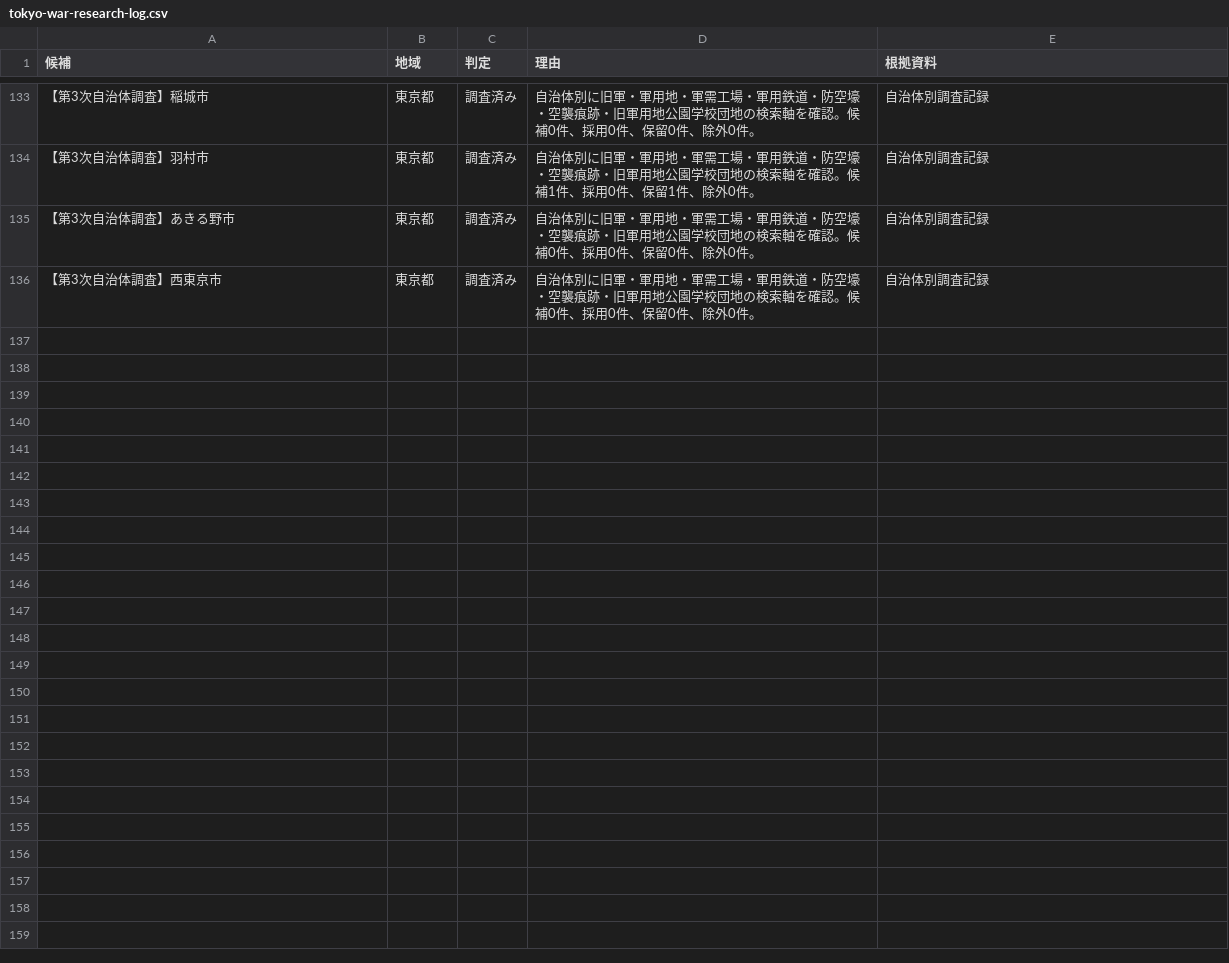
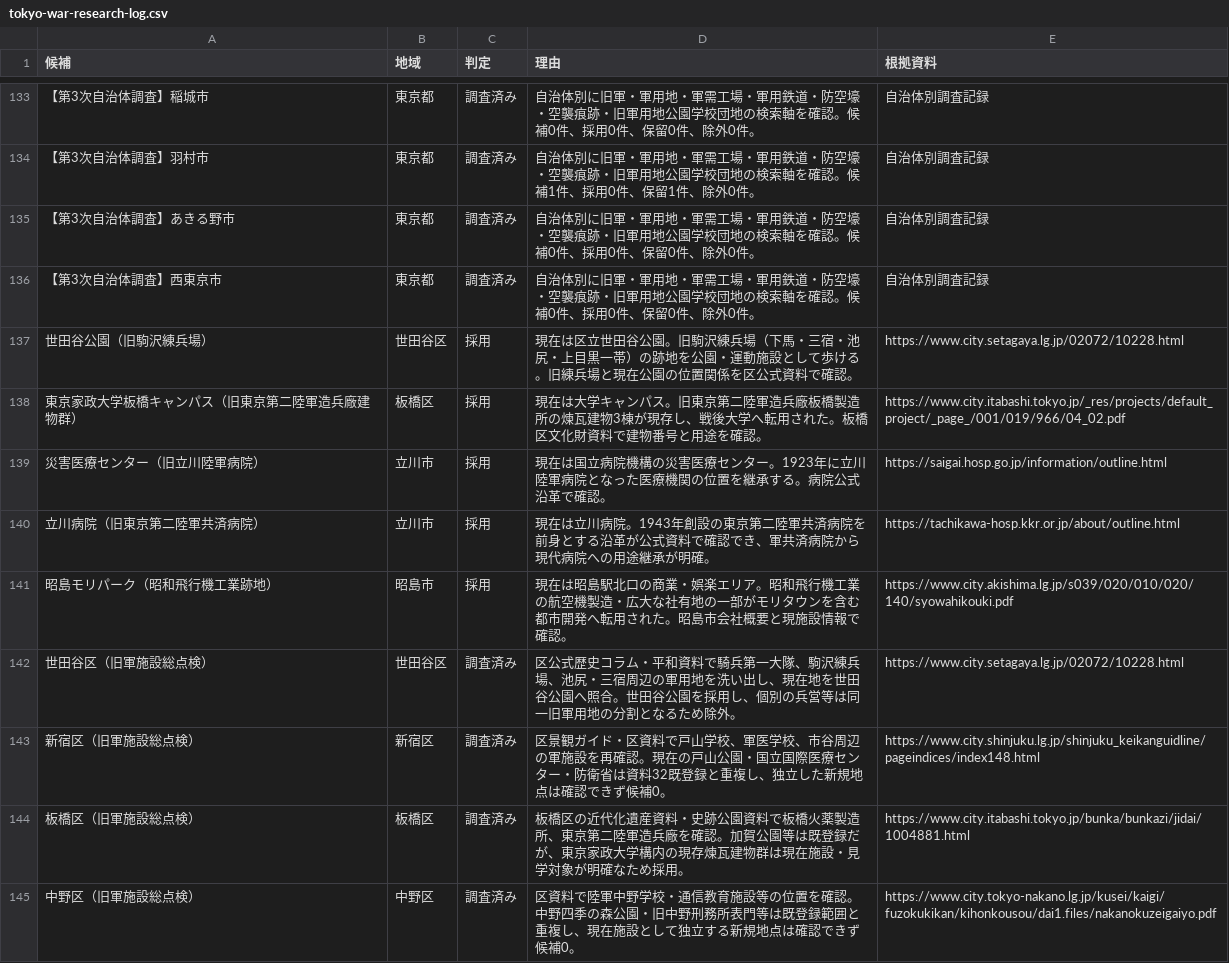
Before and after one commit to ordinary-apartment/ordinary-apartment.github.io, a CSV file: tokyo-war-research-log.csv, drawn as a sheet; only a part is shown, gaps mark what is left out; the diff covers the shown part only; the diff names each change by its address in the sheet, - before the commit and + after, or states it on an @@ line.

```diff
--- a/tokyo-war-research-log.csv
+++ b/tokyo-war-research-log.csv
+row 137: 世田谷公園（旧駒沢練兵場） | 世田谷区 | 採用 | 現在は区立世田谷公園。旧駒沢練兵場（下馬・三宿・池尻・上目黒一帯）の跡地を公園・運動施設として歩ける。旧練兵場と現在公園の位置関係を区公式資料で確認。 | https://www.city.setagaya.lg.jp/02072/10228.html
+row 138: 東京家政大学板橋キャンパス（旧東京第二陸軍造兵廠建物群） | 板橋区 | 採用 | 現在は大学キャンパス。旧東京第二陸軍造兵廠板橋製造所の煉瓦建物3棟が現存し、戦後大学へ転用された。板橋区文化財資料で建物番号と用途を確認。 | https://www.city.itabashi.tokyo.jp/_res/projects/default_project/_page_/001/019/966/04_02.pdf
+row 139: 災害医療センター（旧立川陸軍病院） | 立川市 | 採用 | 現在は国立病院機構の災害医療センター。1923年に立川陸軍病院となった医療機関の位置を継承する。病院公式沿革で確認。 | https://saigai.hosp.go.jp/information/outline.html
+row 140: 立川病院（旧東京第二陸軍共済病院） | 立川市 | 採用 | 現在は立川病院。1943年創設の東京第二陸軍共済病院を前身とする沿革が公式資料で確認でき、軍共済病院から現代病院への用途継承が明確。 | https://tachikawa-hosp.kkr.or.jp/about/outline.html
+row 141: 昭島モリパーク（昭和飛行機工業跡地） | 昭島市 | 採用 | 現在は昭島駅北口の商業・娯楽エリア。昭和飛行機工業の航空機製造・広大な社有地の一部がモリタウンを含む都市開発へ転用された。昭島市会社概要と現施設情報で確認。 | https://www.city.akishima.lg.jp/s039/020/010/020/140/syowahikouki.pdf
+row 142: 世田谷区（旧軍施設総点検） | 世田谷区 | 調査済み | 区公式歴史コラム・平和資料で騎兵第一大隊、駒沢練兵場、池尻・三宿周辺の軍用地を洗い出し、現在地を世田谷公園へ照合。世田谷公園を採用し、個別の兵営等は同一旧軍用地の分割となるため除外。 | https://www.city.setagaya.lg.jp/02072/10228.html
+row 143: 新宿区（旧軍施設総点検） | 新宿区 | 調査済み | 区景観ガイド・区資料で戸山学校、軍医学校、市谷周辺の軍施設を再確認。現在の戸山公園・国立国際医療センター・防衛省は資料32既登録と重複し、独立した新規地点は確認できず候補0。 | https://www.city.shinjuku.lg.jp/shinjuku_keikanguidline/pageindices/index148.html
+row 144: 板橋区（旧軍施設総点検） | 板橋区 | 調査済み | 板橋区の近代化遺産資料・史跡公園資料で板橋火薬製造所、東京第二陸軍造兵廠を確認。加賀公園等は既登録だが、東京家政大学構内の現存煉瓦建物群は現在施設・見学対象が明確なため採用。 | https://www.city.itabashi.tokyo.jp/bunka/bunkazi/jidai/1004881.html
+row 145: 中野区（旧軍施設総点検） | 中野区 | 調査済み | 区資料で陸軍中野学校・通信教育施設等の位置を確認。中野四季の森公園・旧中野刑務所表門等は既登録範囲と重複し、現在施設として独立する新規地点は確認できず候補0。 | https://www.city.tokyo-nakano.lg.jp/kusei/kaigi/fuzokukikan/kihonkousou/dai1.files/nakanokuzeigaiyo.pdf
```
Also changed, not shown: 8 added rows elsewhere in this file, data/東京都内の戦争史・戦争遺構を歩く.csv, 2 other files.
